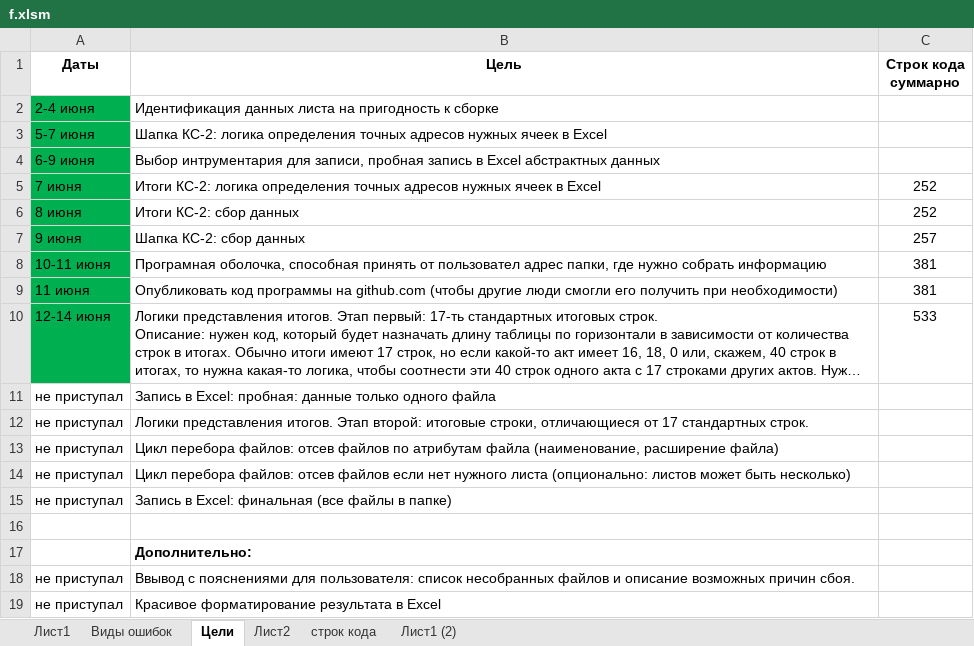
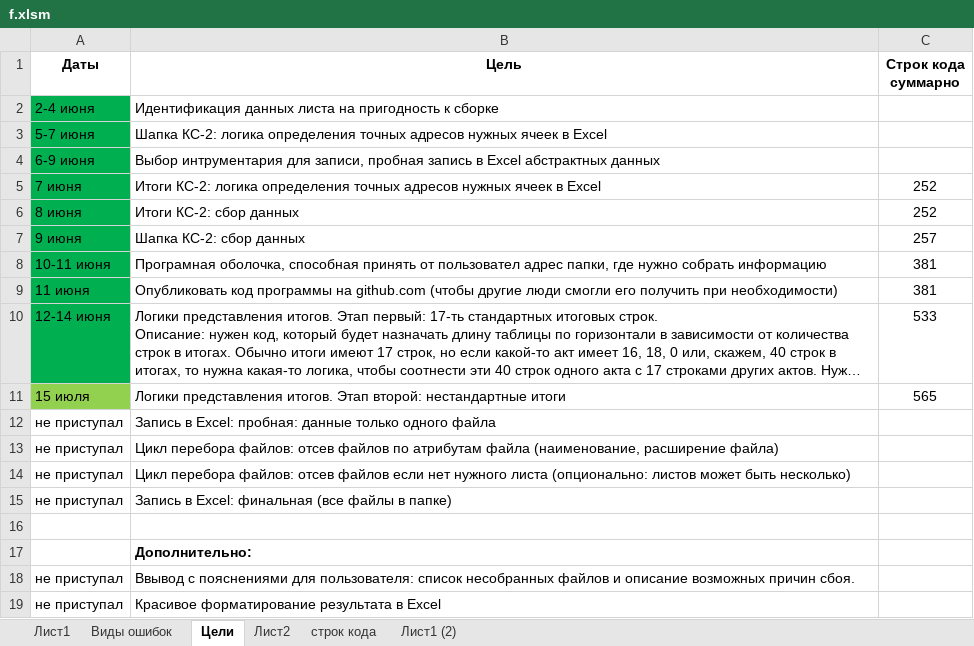
Before and after one commit to Soskretkov/acts_ks2_collector, an Excel workbook: f.xlsm, sheet Цели, drawn as a sheet; long unchanged cells end in …; values as stored, in another font and other column widths than the file's, no borders; removed rows and columns are numbered as before the commit, all else as after; the diff names each change by its address in the sheet, - before the commit and + after, or states it on an @@ line.

```diff
--- a/f.xlsm (sheet Цели)
+++ b/f.xlsm (sheet Цели)
+row 11: 15 июля | Логики представления итогов. Этап второй: нестандартные итоги | 565
-row 12: не приступал | Логики представления итогов. Этап второй: итоговые строки, отличающиеся от 17 стандартных строк.
```
Also changed, not shown: sheet Виды ошибок, sheet Лист1, sheet строк кода, 6 other files.
